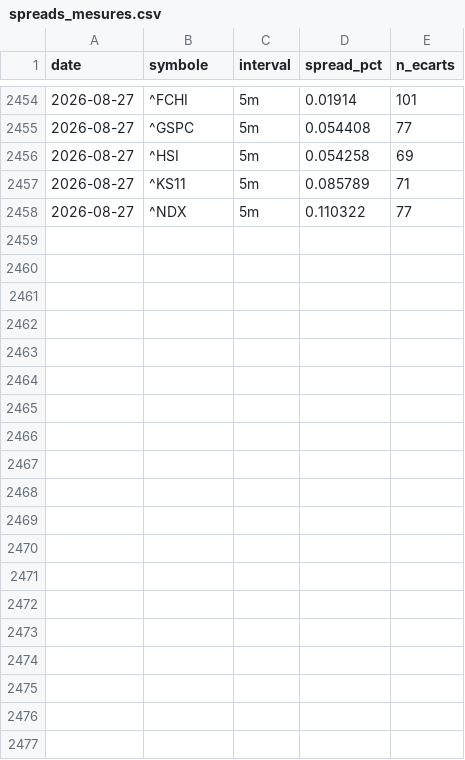
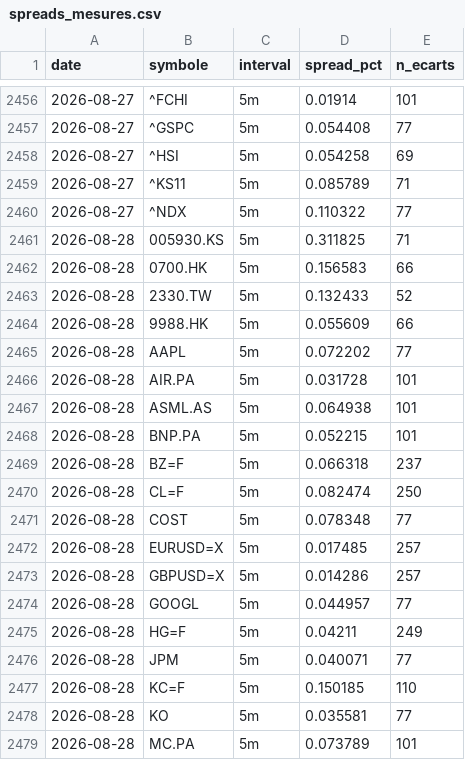
Before and after one commit to David-GNLF/marketlab, a CSV file: data_local/spreads_mesures.csv, drawn as a sheet; only a part is shown, gaps mark what is left out; the diff covers the shown part only.

```diff
--- a/data_local/spreads_mesures.csv
+++ b/data_local/spreads_mesures.csv
@@ -2458 +2460,20 @@ date,symbole,interval,spread_pct,n_ecarts
 2026-08-27,^NDX,5m,0.110322,77
+2026-08-28,005930.KS,5m,0.311825,71
+2026-08-28,0700.HK,5m,0.156583,66
+2026-08-28,2330.TW,5m,0.132433,52
+2026-08-28,9988.HK,5m,0.055609,66
+2026-08-28,AAPL,5m,0.072202,77
+2026-08-28,AIR.PA,5m,0.031728,101
+2026-08-28,ASML.AS,5m,0.064938,101
+2026-08-28,BNP.PA,5m,0.052215,101
+2026-08-28,BZ=F,5m,0.066318,237
+2026-08-28,CL=F,5m,0.082474,250
+2026-08-28,COST,5m,0.078348,77
+2026-08-28,EURUSD=X,5m,0.017485,257
+2026-08-28,GBPUSD=X,5m,0.014286,257
+2026-08-28,GOOGL,5m,0.044957,77
+2026-08-28,HG=F,5m,0.04211,249
+2026-08-28,JPM,5m,0.040071,77
+2026-08-28,KC=F,5m,0.150185,110
+2026-08-28,KO,5m,0.035581,77
+2026-08-28,MC.PA,5m,0.073789,101
```
Also changed, not shown: 16 added rows elsewhere in this file, data_local/banc_ventes.csv, data_local/journal_chaine.csv, 10 other files.
